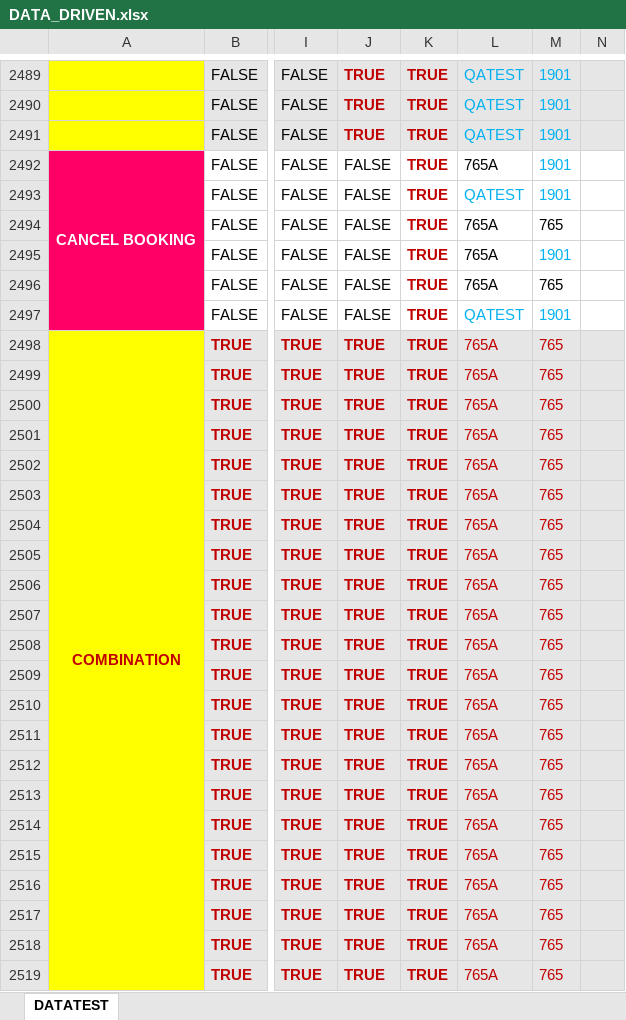
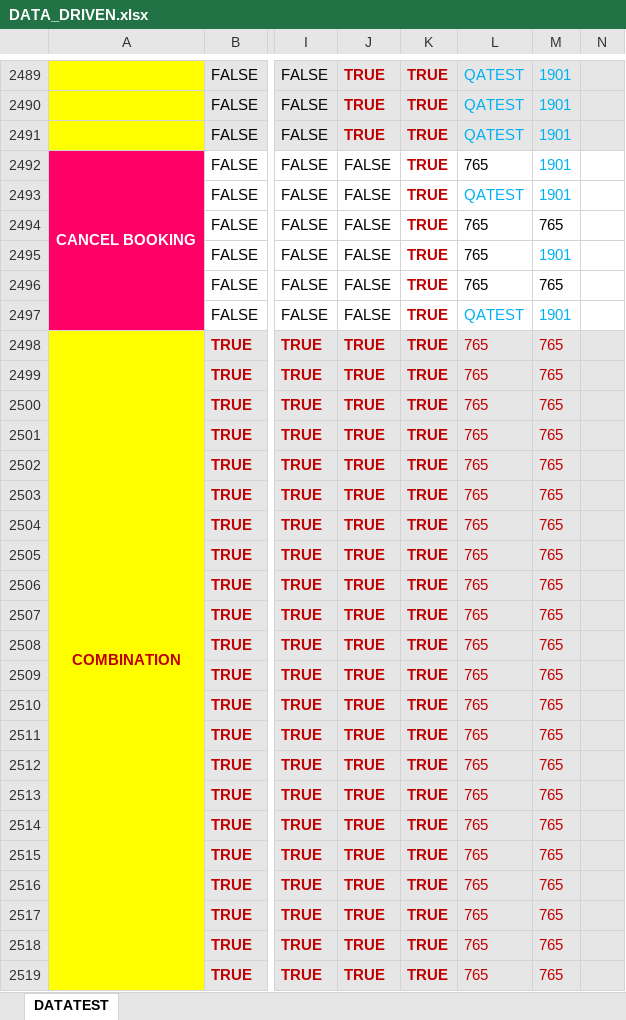
Before and after one commit to nhiendohao/TitanAPIKatalon, an Excel workbook: Data Files/Toyota/DATA_DRIVEN.xlsx, sheet DATATEST, drawn as a sheet; only a part is shown, gaps mark what is left out; values as stored, in another font and other column widths than the file's, no borders; the diff covers the shown part only; the diff names each change by its address in the sheet, - before the commit and + after, or states it on an @@ line.

```diff
--- a/Data Files/Toyota/DATA_DRIVEN.xlsx (sheet DATATEST)
+++ b/Data Files/Toyota/DATA_DRIVEN.xlsx (sheet DATATEST)
-L2492: 765A
+L2492: 765
-L2494:L2496: 765A
+L2494:L2496: 765
-L2498:L2519: 765A
+L2498:L2519: 765
```
Also changed, not shown: 1755 edited cells elsewhere in this sheet, 36 other files.
